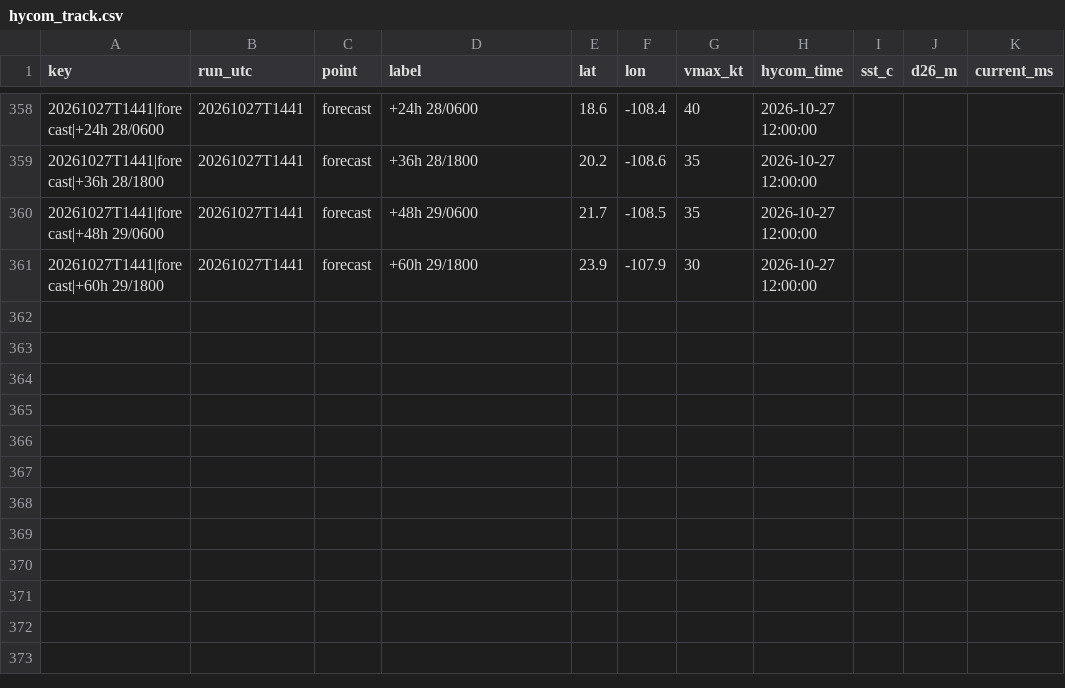
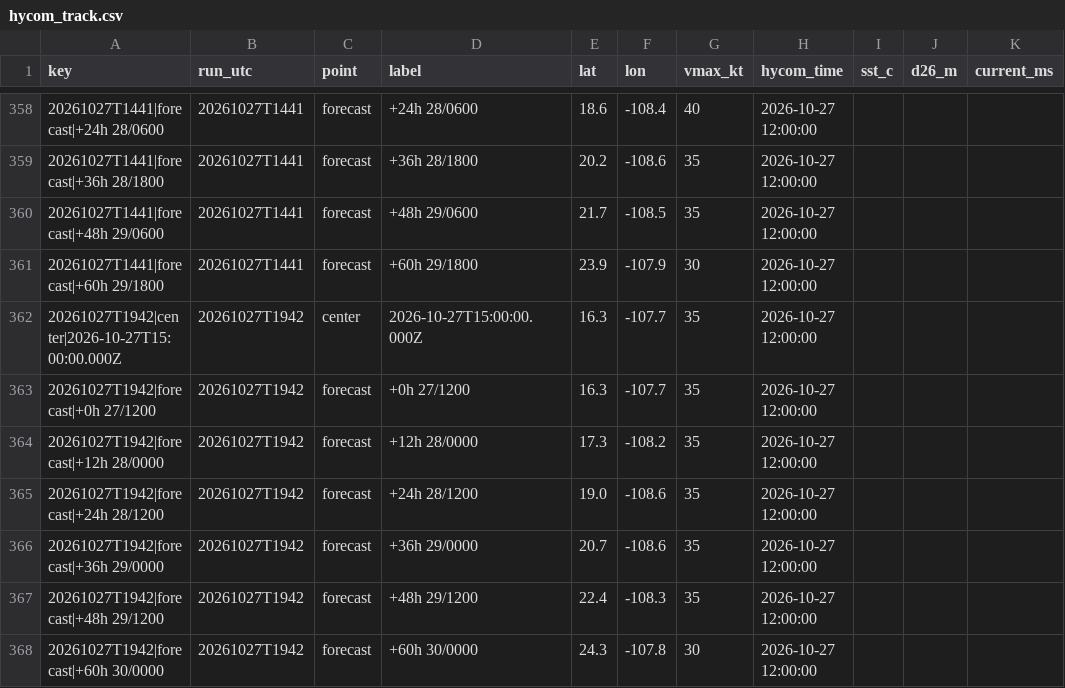
Before and after one commit to aphilp1/rapidwatch, a CSV file: data/storms/EP222026/sensors/hycom_track.csv, drawn as a sheet; only a part is shown, gaps mark what is left out.

Commit message:
data: refresh live buoy/NHC snapshot [skip ci]

```diff
--- a/data/storms/EP222026/sensors/hycom_track.csv
+++ b/data/storms/EP222026/sensors/hycom_track.csv
@@ -361 +361,8 @@ key,run_utc,point,label,lat,lon,vmax_kt,hycom_time,sst_c,d26_m,current_ms
 20261027T1441|forecast|+60h 29/1800,20261027T1441,forecast,+60h 29/1800,23.9,-107.9,30,2026-10-27 12:00:00,,,
+20261027T1942|center|2026-10-27T15:00:00.000Z,20261027T1942,center,2026-10-27T15:00:00.000Z,16.3,-107.7,35,2026-10-27 12:00:00,,,
+20261027T1942|forecast|+0h 27/1200,20261027T1942,forecast,+0h 27/1200,16.3,-107.7,35,2026-10-27 12:00:00,,,
+20261027T1942|forecast|+12h 28/0000,20261027T1942,forecast,+12h 28/0000,17.3,-108.2,35,2026-10-27 12:00:00,,,
+20261027T1942|forecast|+24h 28/1200,20261027T1942,forecast,+24h 28/1200,19.0,-108.6,35,2026-10-27 12:00:00,,,
+20261027T1942|forecast|+36h 29/0000,20261027T1942,forecast,+36h 29/0000,20.7,-108.6,35,2026-10-27 12:00:00,,,
+20261027T1942|forecast|+48h 29/1200,20261027T1942,forecast,+48h 29/1200,22.4,-108.3,35,2026-10-27 12:00:00,,,
+20261027T1942|forecast|+60h 30/0000,20261027T1942,forecast,+60h 30/0000,24.3,-107.8,30,2026-10-27 12:00:00,,,
```
Also changed, not shown: data/storms/EP222026/environment.csv, data/storms/EP222026/sensors/sst_mur.csv, 22 other files.
